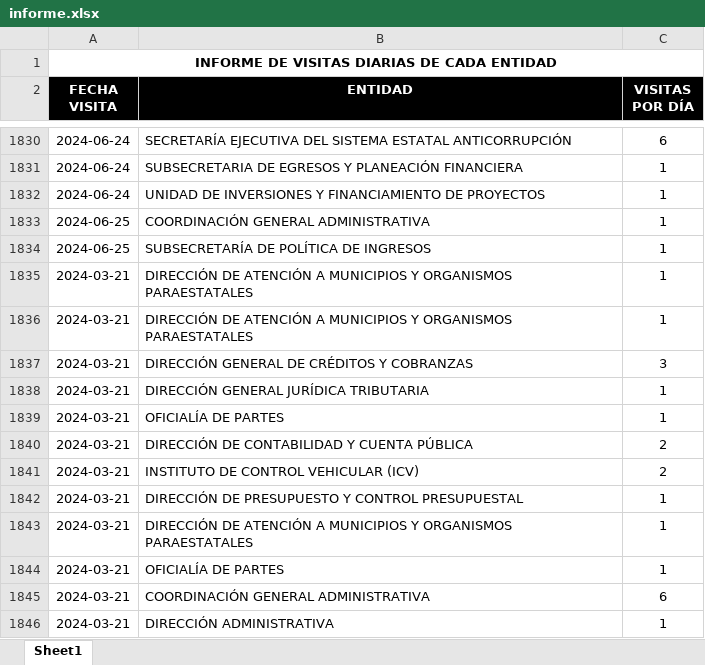
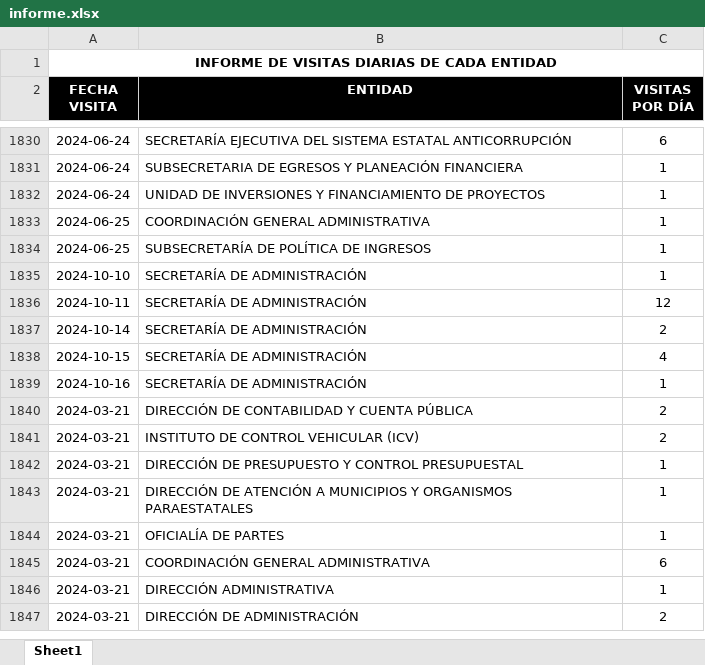
Before and after one commit to aagarcia25/Api_SICA, an Excel workbook: public/reportes/informe.xlsx, sheet Sheet1, drawn as a sheet; only a part is shown, gaps mark what is left out; the shorter side is filled out with more unchanged rows; values as stored, in another font and other column widths than the file's, no borders; removed rows and columns are numbered as before the commit, all else as after; the diff names each change by its address in the sheet, - before the commit and + after, or states it on an @@ line.

```diff
--- a/public/reportes/informe.xlsx (sheet Sheet1)
+++ b/public/reportes/informe.xlsx (sheet Sheet1)
-row 1835: 2024-03-21 | DIRECCIÓN DE ATENCIÓN A MUNICIPIOS Y ORGANISMOS PARAESTATALES | 1
-row 1836: 2024-03-21 | DIRECCIÓN DE ATENCIÓN A MUNICIPIOS Y ORGANISMOS PARAESTATALES | 1
-row 1837: 2024-03-21 | DIRECCIÓN GENERAL DE CRÉDITOS Y COBRANZAS | 3
-A1835 (FECHA VISITA): 2024-03-21
+A1835 (FECHA VISITA): 2024-10-10
-B1835 (ENTIDAD): DIRECCIÓN GENERAL JURÍDICA TRIBUTARIA
+B1835 (ENTIDAD): SECRETARÍA DE ADMINISTRACIÓN
+row 1836: 2024-10-11 | SECRETARÍA DE ADMINISTRACIÓN | 12
+row 1837: 2024-10-14 | SECRETARÍA DE ADMINISTRACIÓN | 2
+row 1838: 2024-10-15 | SECRETARÍA DE ADMINISTRACIÓN | 4
-A1839 (FECHA VISITA): 2024-03-21
+A1839 (FECHA VISITA): 2024-10-16
-B1839 (ENTIDAD): OFICIALÍA DE PARTES
+B1839 (ENTIDAD): SECRETARÍA DE ADMINISTRACIÓN
```
Also changed, not shown: 8 other files.
